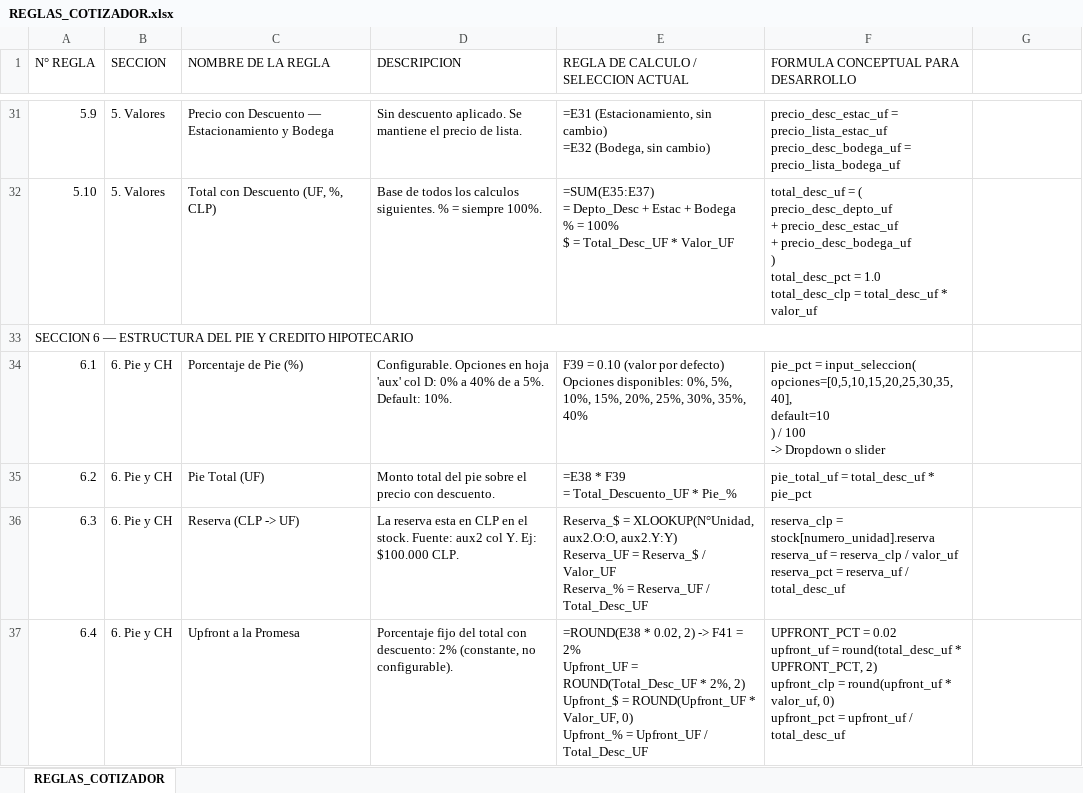
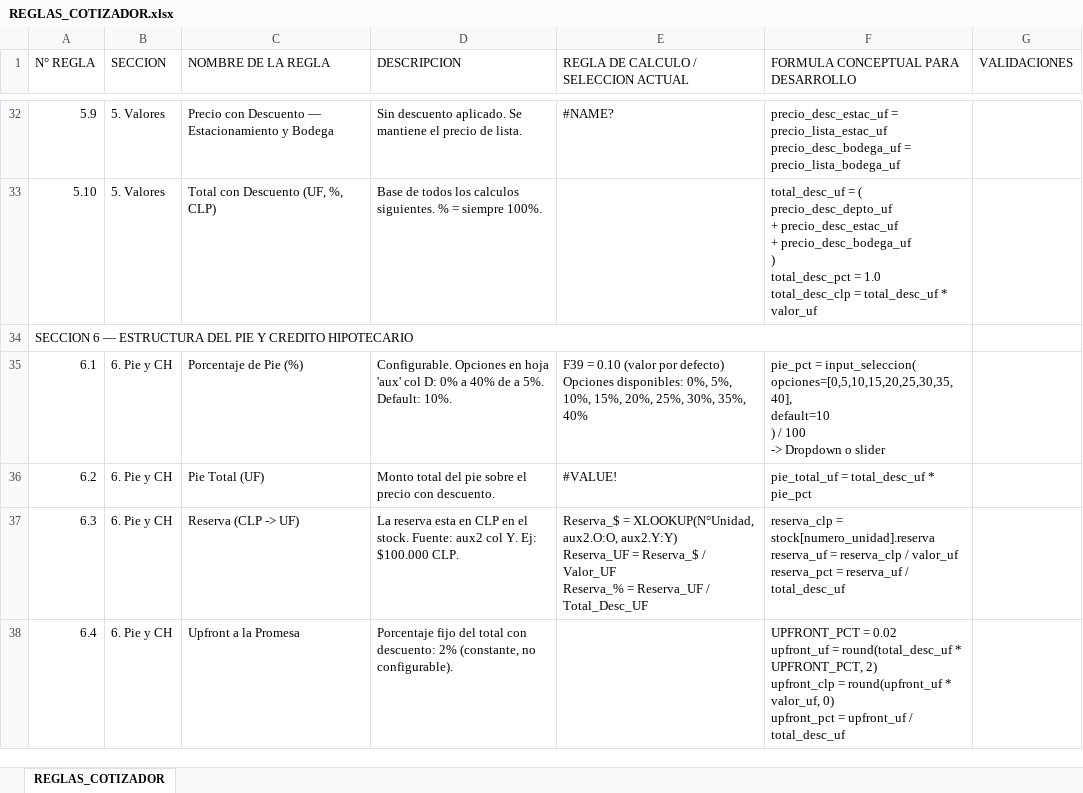
Before and after one commit to fdonosoh-droid/cotizador-web-mp, an Excel workbook: REGLAS_COTIZADOR.xlsx, sheet REGLAS_COTIZADOR, drawn as a sheet; only a part is shown, gaps mark what is left out; values as stored, in another font and other column widths than the file's, no cell formats; formulas without a stored value are shown as written; addresses are those after the commit; ↵ is a line break in a cell; the diff covers the shown part only; the diff names each change by its address in the sheet, - before the commit and + after, or states it on an @@ line.

```diff
--- a/REGLAS_COTIZADOR.xlsx (sheet REGLAS_COTIZADOR)
+++ b/REGLAS_COTIZADOR.xlsx (sheet REGLAS_COTIZADOR)
-G1: (empty)
+G1: VALIDACIONES
-E32: =E31 (Estacionamiento, sin cambio) ↵ =E32 (Bodega, sin cambio)
+E32: #NAME?
-E33: =SUM(E35:E37) ↵ = Depto_Desc + Estac + Bodega ↵ % = 100% ↵ $ = Total_Desc_UF * Valor_UF
+E33: (empty)
-E36: =E38 * F39 ↵ = Total_Descuento_UF * Pie_%
+E36: #VALUE!
-E38: =ROUND(E38 * 0.02, 2) -> F41 = 2% ↵ Upfront_UF = ROUND(Total_Desc_UF * 2%, 2) ↵ Upfront_$ = ROUND(Upfront_UF * Valor_UF, 0) ↵ Upfront_% = Upfront_UF / Total_Desc_UF
+E38: (empty)
```
Also changed, not shown: 1 added row and 83 edited cells elsewhere in this sheet, cell formats, 2 other files.
